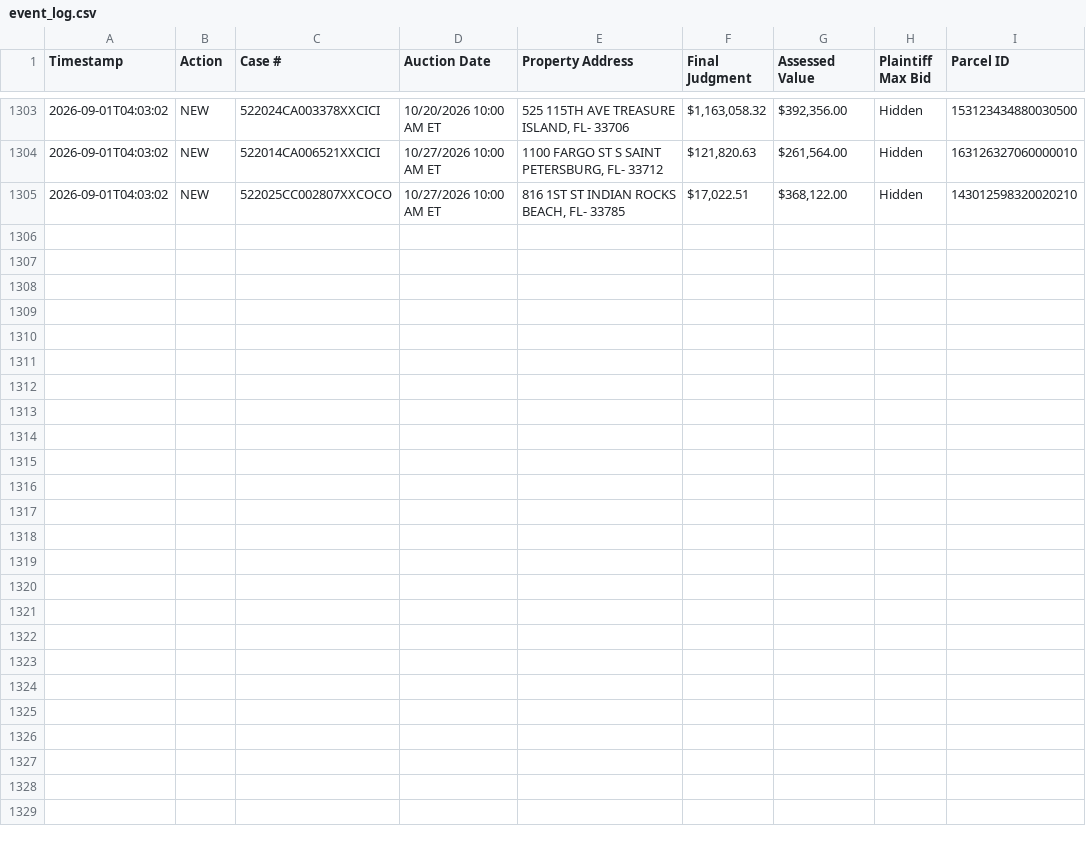
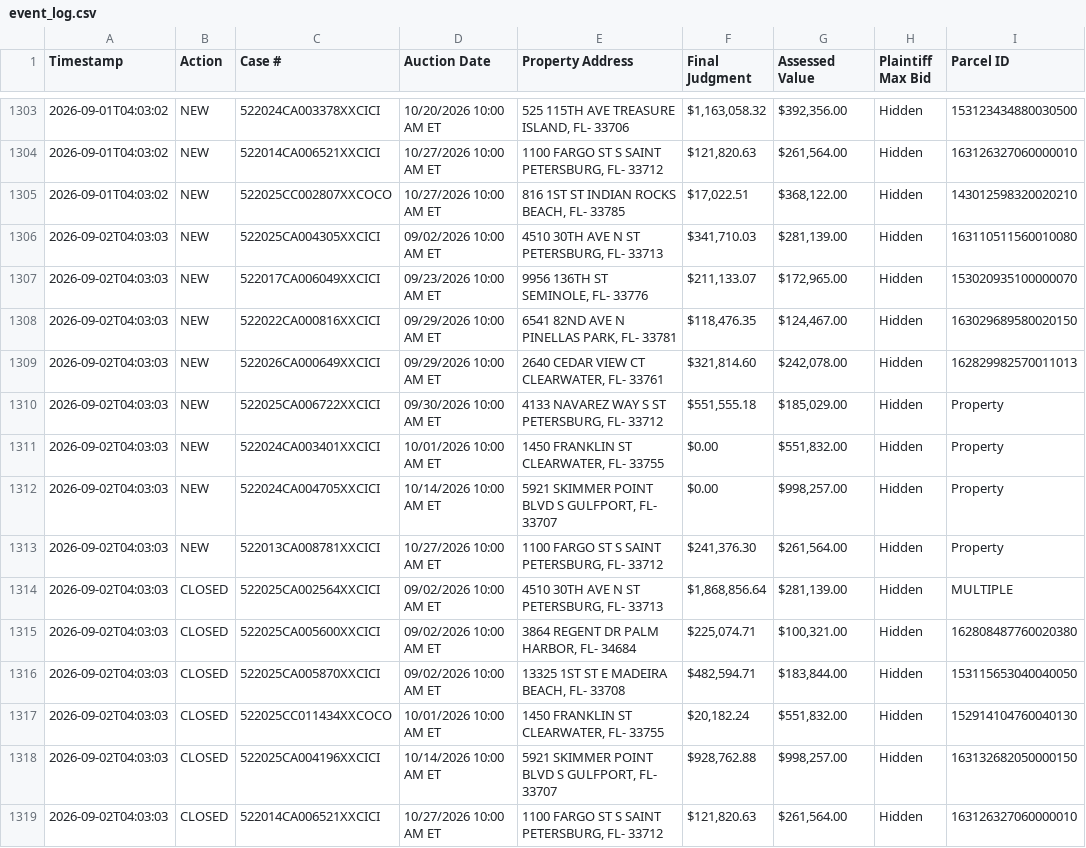
Before and after one commit to figlesias7/realforeclose, a CSV file: data/event_log.csv, drawn as a sheet; only a part is shown, gaps mark what is left out.

```diff
--- a/data/event_log.csv
+++ b/data/event_log.csv
@@ -1305 +1305,15 @@ Timestamp,Action,Case #,Auction Date,Property Address,Final Judgment,Assessed Va
 2026-09-01T04:03:02,NEW,522025CC002807XXCOCO,10/27/2026 10:00 AM ET,"816 1ST ST INDIAN ROCKS BEACH, FL- 33785","$17,022.51","$368,122.00",Hidden,143012598320020210
+2026-09-02T04:03:03,NEW,522025CA004305XXCICI,09/02/2026 10:00 AM ET,"4510 30TH AVE N ST PETERSBURG, FL- 33713","$341,710.03","$281,139.00",Hidden,163110511560010080
+2026-09-02T04:03:03,NEW,522017CA006049XXCICI,09/23/2026 10:00 AM ET,"9956 136TH ST SEMINOLE, FL- 33776","$211,133.07","$172,965.00",Hidden,153020935100000070
+2026-09-02T04:03:03,NEW,522022CA000816XXCICI,09/29/2026 10:00 AM ET,"6541 82ND AVE N PINELLAS PARK, FL- 33781","$118,476.35","$124,467.00",Hidden,163029689580020150
+2026-09-02T04:03:03,NEW,522026CA000649XXCICI,09/29/2026 10:00 AM ET,"2640 CEDAR VIEW CT CLEARWATER, FL- 33761","$321,814.60","$242,078.00",Hidden,162829982570011013
+2026-09-02T04:03:03,NEW,522025CA006722XXCICI,09/30/2026 10:00 AM ET,"4133 NAVAREZ WAY S ST PETERSBURG, FL- 33712","$551,555.18","$185,029.00",Hidden,Property
+2026-09-02T04:03:03,NEW,522024CA003401XXCICI,10/01/2026 10:00 AM ET,"1450 FRANKLIN ST CLEARWATER, FL- 33755",$0.00,"$551,832.00",Hidden,Property
+2026-09-02T04:03:03,NEW,522024CA004705XXCICI,10/14/2026 10:00 AM ET,"5921 SKIMMER POINT BLVD S GULFPORT, FL- 33707",$0.00,"$998,257.00",Hidden,Property
+2026-09-02T04:03:03,NEW,522013CA008781XXCICI,10/27/2026 10:00 AM ET,"1100 FARGO ST S SAINT PETERSBURG, FL- 33712","$241,376.30","$261,564.00",Hidden,Property
+2026-09-02T04:03:03,CLOSED,522025CA002564XXCICI,09/02/2026 10:00 AM ET,"4510 30TH AVE N ST PETERSBURG, FL- 33713","$1,868,856.64","$281,139.00",Hidden,MULTIPLE
+2026-09-02T04:03:03,CLOSED,522025CA005600XXCICI,09/02/2026 10:00 AM ET,"3864 REGENT DR PALM HARBOR, FL- 34684","$225,074.71","$100,321.00",Hidden,162808487760020380
+2026-09-02T04:03:03,CLOSED,522025CA005870XXCICI,09/02/2026 10:00 AM ET,"13325 1ST ST E MADEIRA BEACH, FL- 33708","$482,594.71","$183,844.00",Hidden,153115653040040050
+2026-09-02T04:03:03,CLOSED,522025CC011434XXCOCO,10/01/2026 10:00 AM ET,"1450 FRANKLIN ST CLEARWATER, FL- 33755","$20,182.24","$551,832.00",Hidden,152914104760040130
+2026-09-02T04:03:03,CLOSED,522025CA004196XXCICI,10/14/2026 10:00 AM ET,"5921 SKIMMER POINT BLVD S GULFPORT, FL- 33707","$928,762.88","$998,257.00",Hidden,163132682050000150
+2026-09-02T04:03:03,CLOSED,522014CA006521XXCICI,10/27/2026 10:00 AM ET,"1100 FARGO ST S SAINT PETERSBURG, FL- 33712","$121,820.63","$261,564.00",Hidden,163126327060000010
```
Also changed, not shown: data/all_seen.csv, 3 other files.
